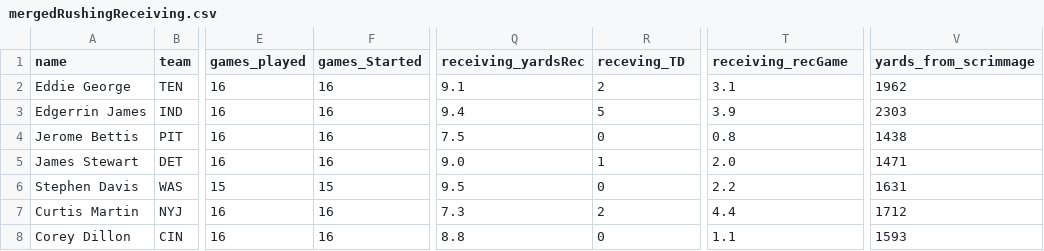
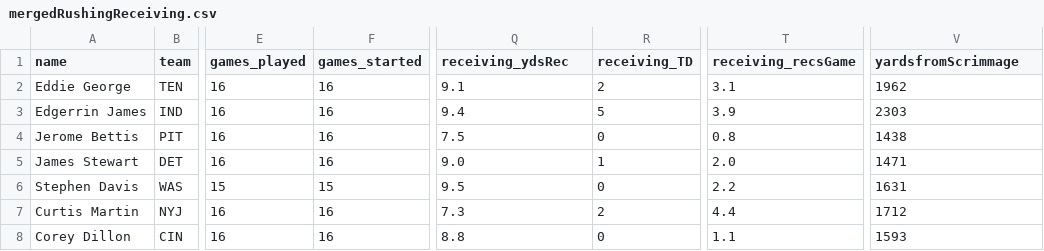
Before and after one commit to kpolimis/nfl-combine-evaluation, a CSV file: data/pfr-rushing-receiving/mergedRushingReceiving.csv, drawn as a sheet; only a part is shown, gaps mark what is left out; the diff names each change by its address in the sheet, - before the commit and + after, or states it on an @@ line.

```diff
--- a/data/pfr-rushing-receiving/mergedRushingReceiving.csv
+++ b/data/pfr-rushing-receiving/mergedRushingReceiving.csv
-F1: games_Started
+F1: games_started
-Q1: receiving_yardsRec
+Q1: receiving_ydsRec
-R1: receving_TD
+R1: receiving_TD
-T1: receiving_recGame
+T1: receiving_recsGame
-V1: yards_from_scrimmage
+V1: yardsfromScrimmage
```
Also changed, not shown: data/pfr-passing/mergedPassing.csv, 3 other files.
